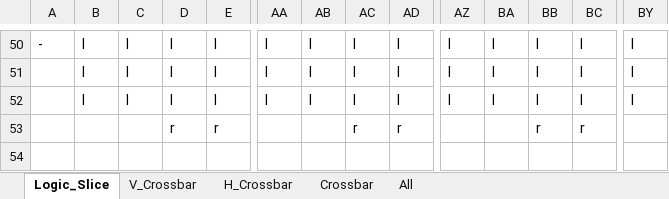
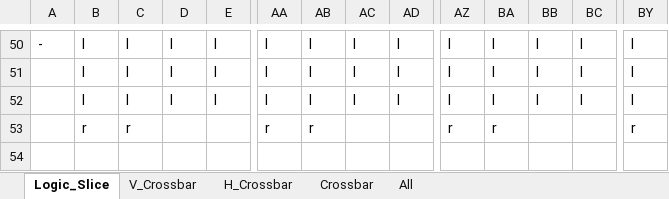
Before and after one commit to Redhell272/eFPGA, an Excel workbook: Configuration Generator/Layout Drawings.xlsx, sheet Logic_Slice, drawn as a sheet; only a part is shown, gaps mark what is left out; values as stored, in another font and other column widths than the file's, no borders; the diff covers the shown part only; the diff names each change by its address in the sheet, - before the commit and + after, or states it on an @@ line.

Commit message:
Update logic slice layout

```diff
--- a/Configuration Generator/Layout Drawings.xlsx (sheet Logic_Slice)
+++ b/Configuration Generator/Layout Drawings.xlsx (sheet Logic_Slice)
-B53: (empty)
+B53: r
-C53: (empty)
+C53: r
-D53: r
+D53: (empty)
-E53: r
+E53: (empty)
-AA53: (empty)
+AA53: r
-AB53: (empty)
+AB53: r
-AC53: r
+AC53: (empty)
-AD53: r
+AD53: (empty)
-AZ53: (empty)
+AZ53: r
-BA53: (empty)
+BA53: r
-BB53: r
+BB53: (empty)
-BC53: r
+BC53: (empty)
-BY53: (empty)
+BY53: r
```
Also changed, not shown: 51 edited cells elsewhere in this sheet, sheet All, Configuration Generator/Config Drawings.xlsx, 2 other files.
